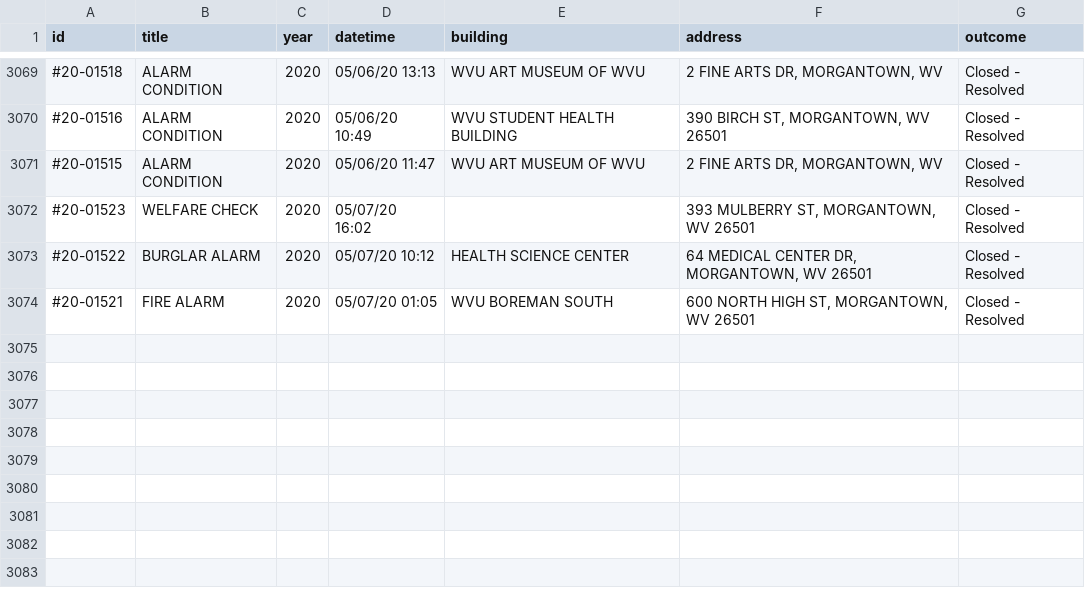
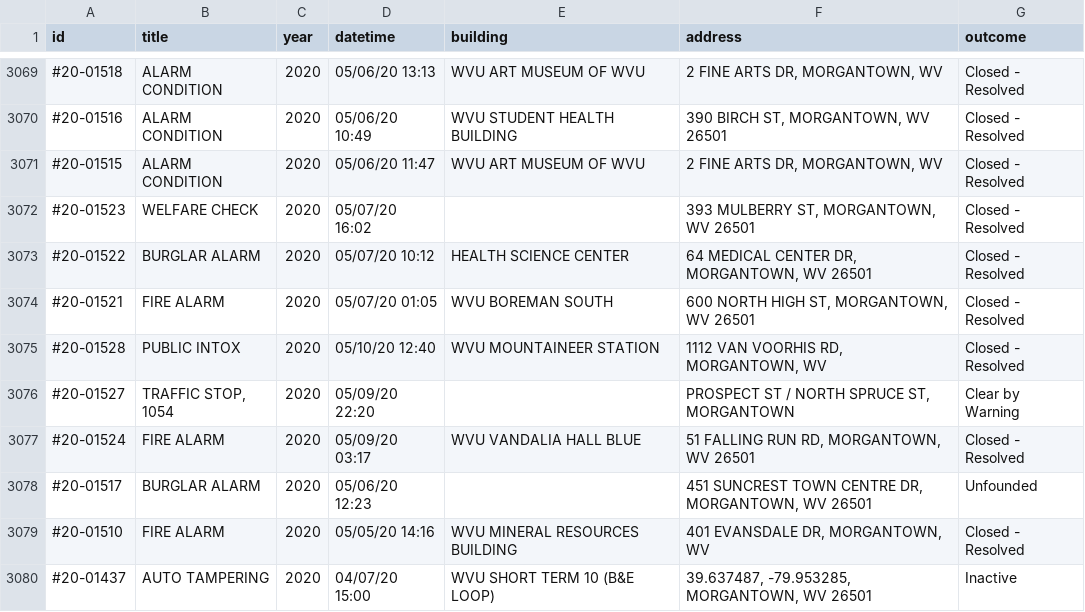
Before and after one commit to dwillis/wvu-projects, a CSV file: crime-log/crime_log.csv, drawn as a sheet; only a part is shown, gaps mark what is left out; the diff names each change by its address in the sheet, - before the commit and + after, or states it on an @@ line.

Commit message:
updated crimelog

```diff
--- a/crime-log/crime_log.csv
+++ b/crime-log/crime_log.csv
+row 3075: #20-01528 | PUBLIC INTOX | 2020 | 05/10/20 12:40 | WVU MOUNTAINEER STATION | 1112 VAN VOORHIS RD, MORGANTOWN, WV | Closed - Resolved
+row 3076: #20-01527 | TRAFFIC STOP, 1054 | 2020 | 05/09/20 22:20 |  | PROSPECT ST / NORTH SPRUCE ST, MORGANTOWN | Clear by Warning
+row 3077: #20-01524 | FIRE ALARM | 2020 | 05/09/20 03:17 | WVU VANDALIA HALL BLUE | 51 FALLING RUN RD, MORGANTOWN, WV 26501 | Closed - Resolved
+row 3078: #20-01517 | BURGLAR ALARM | 2020 | 05/06/20 12:23 |  | 451 SUNCREST TOWN CENTRE DR, MORGANTOWN, WV 26501 | Unfounded
+row 3079: #20-01510 | FIRE ALARM | 2020 | 05/05/20 14:16 | WVU MINERAL RESOURCES BUILDING | 401 EVANSDALE DR, MORGANTOWN, WV | Closed - Resolved
+row 3080: #20-01437 | AUTO TAMPERING | 2020 | 04/07/20 15:00 | WVU SHORT TERM 10 (B&E LOOP) | 39.637487, -79.953285, MORGANTOWN, WV 26501 | Inactive
```
